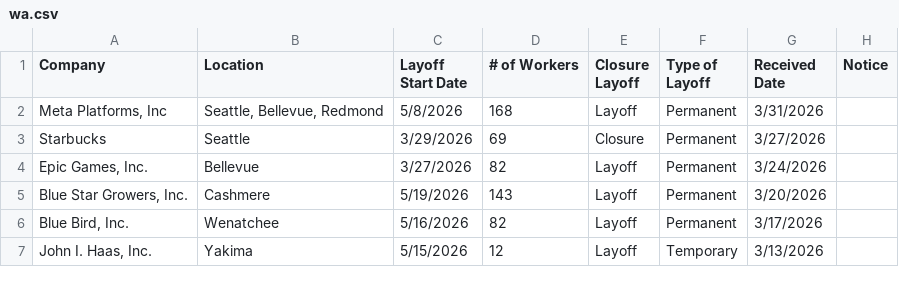
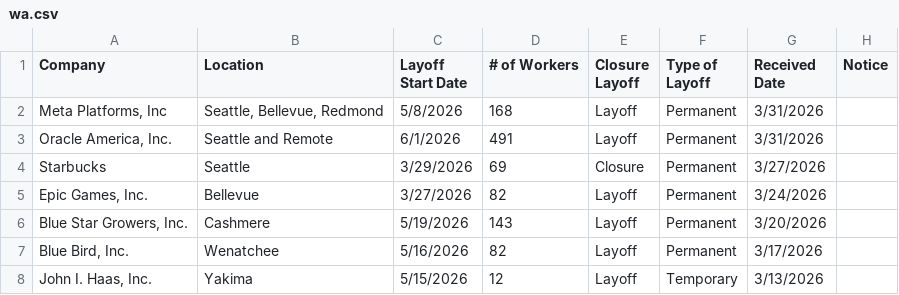
Before and after one commit to FTS-IE/github-actions-tut, a CSV file: data/wa.csv, drawn as a sheet; only a part is shown.

```diff
--- a/data/wa.csv
+++ b/data/wa.csv
@@ -2,2 +2,3 @@ Company,Location,Layoff Start Date,# of Workers,Closure Layoff,Type of Layoff,Re
 "Meta Platforms, Inc","Seattle, Bellevue, Redmond",5/8/2026,168,Layoff,Permanent,3/31/2026,
+"Oracle America, Inc.",Seattle and Remote,6/1/2026,491,Layoff,Permanent,3/31/2026,
 Starbucks,Seattle,3/29/2026,69,Closure,Permanent,3/27/2026,
```
Also changed, not shown: data/ks.csv, data/me.csv, 12 other files.
